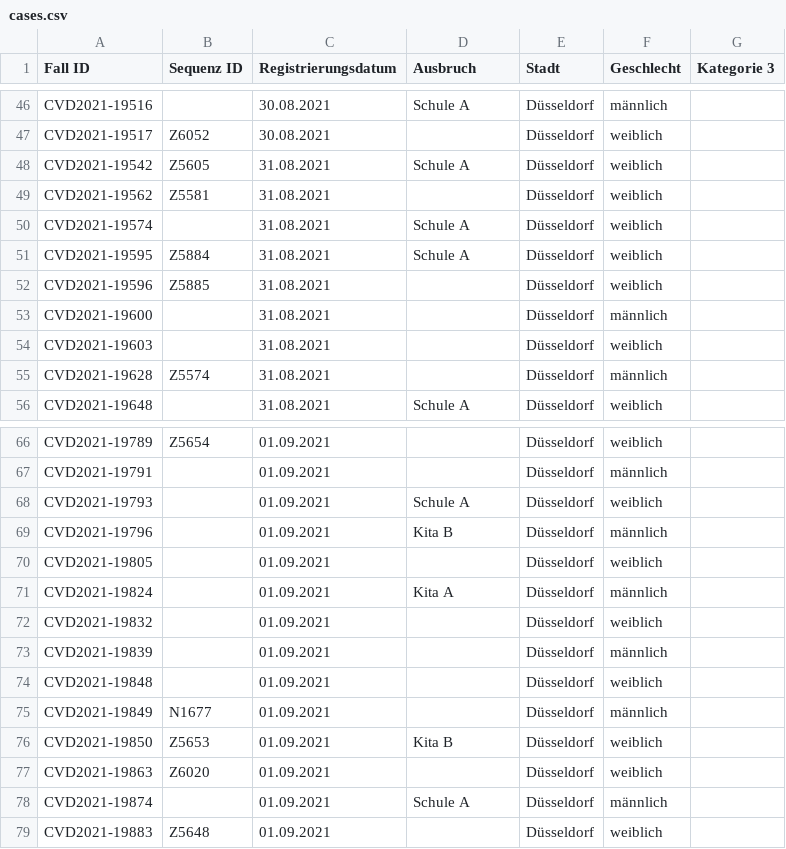
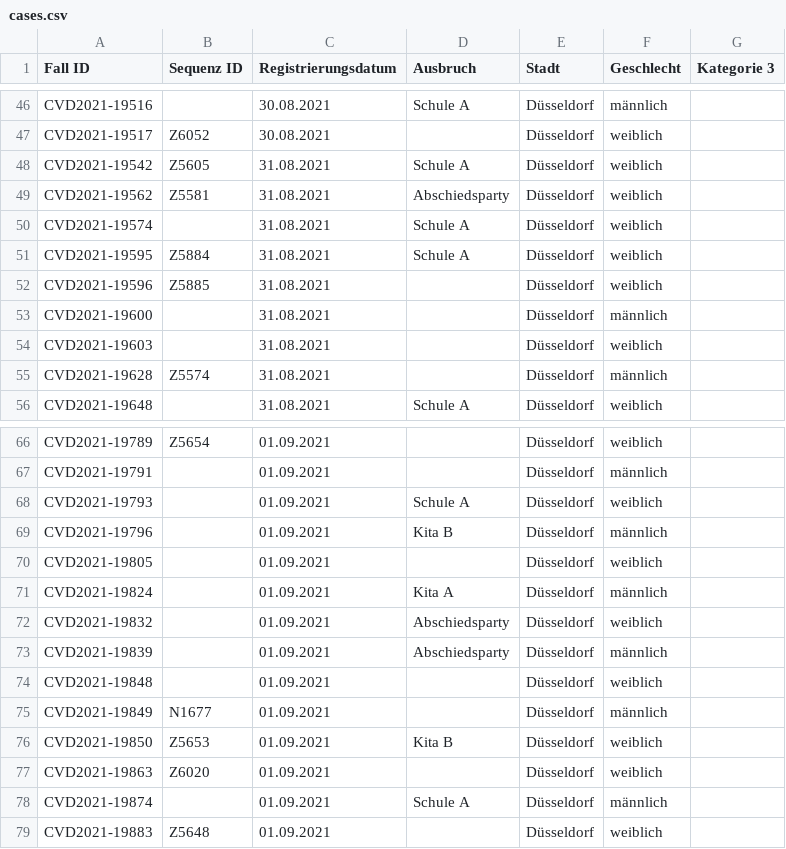
Before and after one commit to DiltheyLab/GENTRAIN, a CSV file: frontend/src/data/covid-19/cases.csv, drawn as a sheet; only a part is shown, gaps mark what is left out.

Commit message:
refactor: undo remove outbreak "Abschiedsparty" because it has no sequenced cases

```diff
--- a/frontend/src/data/covid-19/cases.csv
+++ b/frontend/src/data/covid-19/cases.csv
@@ -48,3 +48,3 @@ CVD2021-19517;Z6052;30.08.2021;;Düsseldorf;weiblich;
 CVD2021-19542;Z5605;31.08.2021;Schule A;Düsseldorf;weiblich;
-CVD2021-19562;Z5581;31.08.2021;;Düsseldorf;weiblich;
+CVD2021-19562;Z5581;31.08.2021;Abschiedsparty;Düsseldorf;weiblich;
 CVD2021-19574;;31.08.2021;Schule A;Düsseldorf;weiblich;
@@ -71,4 +71,4 @@ CVD2021-19805;;01.09.2021;;Düsseldorf;weiblich;
 CVD2021-19824;;01.09.2021;Kita A;Düsseldorf;männlich;
-CVD2021-19832;;01.09.2021;;Düsseldorf;weiblich;
-CVD2021-19839;;01.09.2021;;Düsseldorf;männlich;
+CVD2021-19832;;01.09.2021;Abschiedsparty;Düsseldorf;weiblich;
+CVD2021-19839;;01.09.2021;Abschiedsparty;Düsseldorf;männlich;
 CVD2021-19848;;01.09.2021;;Düsseldorf;weiblich;
```
